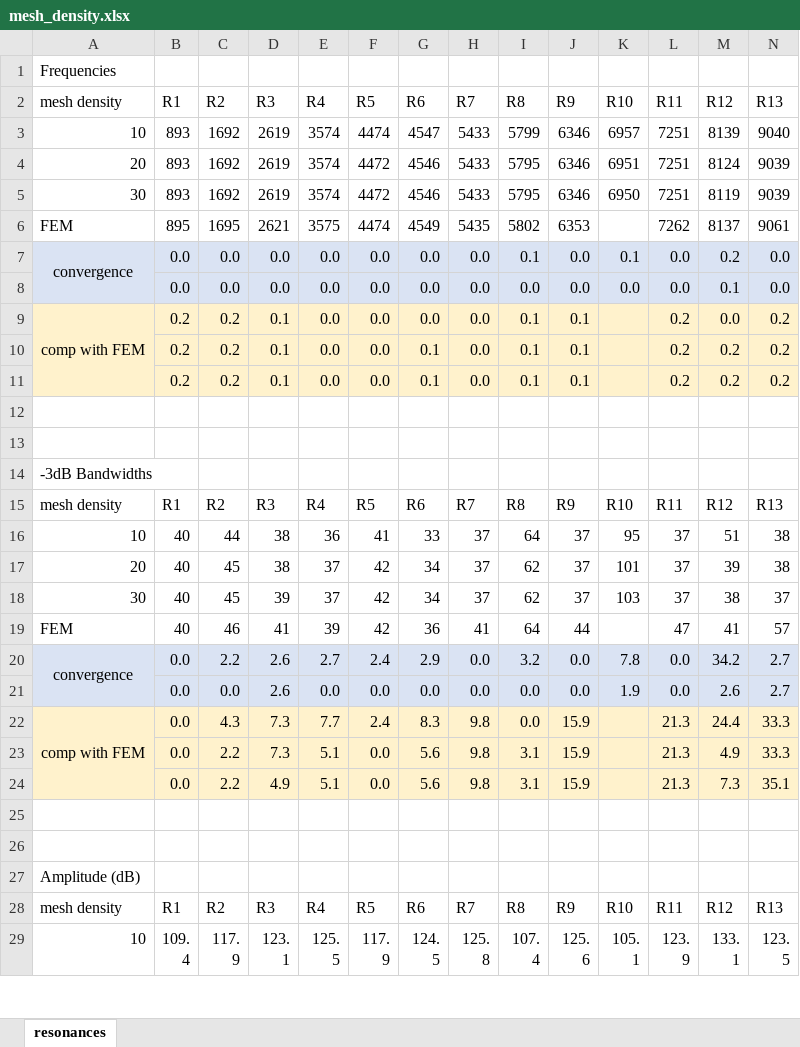
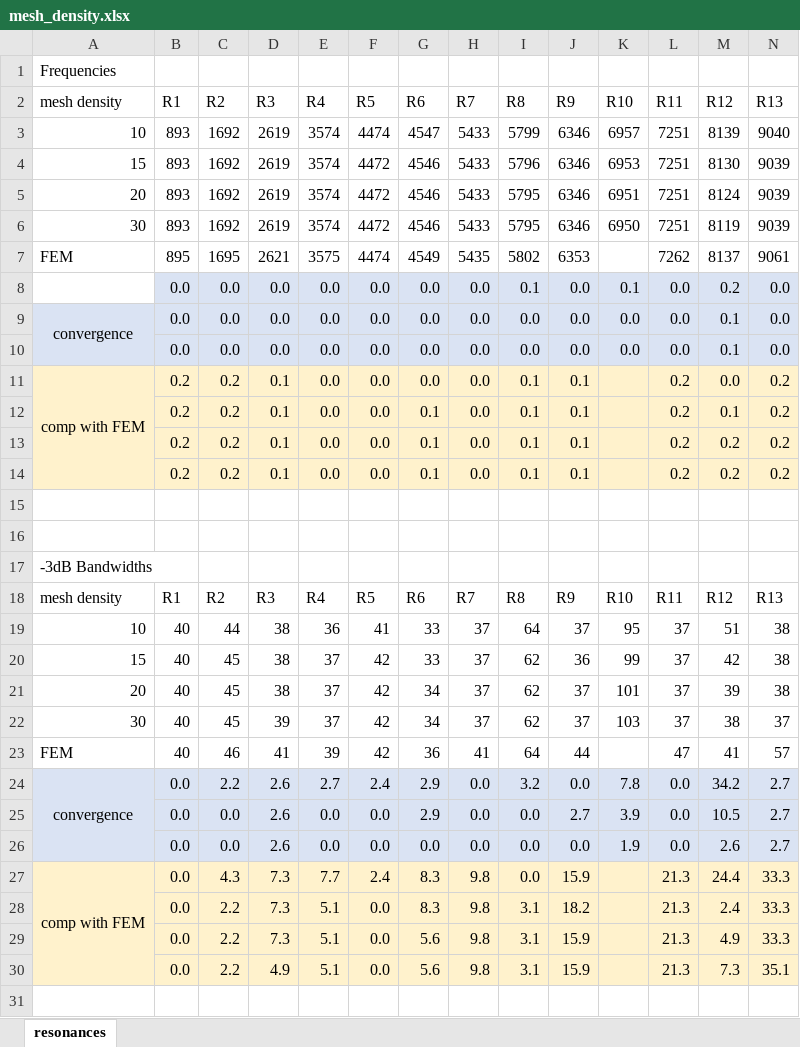
Before and after one commit to TUD-STKS/VocalTractLab-dev, an Excel workbook: validation/elephant_trunk/mesh_density.xlsx, sheet resonances, drawn as a sheet; only a part is shown; the shorter side is filled out with more unchanged rows; values as stored, in another font and other column widths than the file's, no borders; charts and pictures not drawn; removed rows and columns are numbered as before the commit, all else as after; rows hold the shown columns only; the diff covers the shown part only; the diff names each change by its address in the sheet, - before the commit and + after, or states it on an @@ line.

Commit message:
Add density 15 in convergence test elephant

```diff
--- a/validation/elephant_trunk/mesh_density.xlsx (sheet resonances)
+++ b/validation/elephant_trunk/mesh_density.xlsx (sheet resonances)
+row 4: 15 | 893 | 1692 | 2619 | 3574 | 4472 | 4546 | 5433 | 5796 | 6346 | 6953 | 7251 | 8130 | 9039
-A8 (mesh density): convergence
+A8 (mesh density): (empty)
-A8 fill: #DAE3F3
+A8 fill: none
-A7:A8 merged
+row 9: convergence | 0.0 | 0.0 | 0.0 | 0.0 | 0.0 | 0.0 | 0.0 | 0.0 | 0.0 | 0.0 | 0.0 | 0.1 | 0.0
+row 12:  | 0.2 | 0.2 | 0.1 | 0.0 | 0.0 | 0.1 | 0.0 | 0.1 | 0.1 |  | 0.2 | 0.1 | 0.2
+row 20: 15 | 40 | 45 | 38 | 37 | 42 | 33 | 37 | 62 | 36 | 99 | 37 | 42 | 38
+row 25:  | 0.0 | 0.0 | 2.6 | 0.0 | 0.0 | 2.9 | 0.0 | 0.0 | 2.7 | 3.9 | 0.0 | 10.5 | 2.7
+row 28:  | 0.0 | 2.2 | 7.3 | 5.1 | 0.0 | 8.3 | 9.8 | 3.1 | 18.2 |  | 21.3 | 2.4 | 33.3
```
Also changed, not shown: 3 added rows elsewhere in this sheet, formulas that keep their value, charts or pictures, 1 other file.
